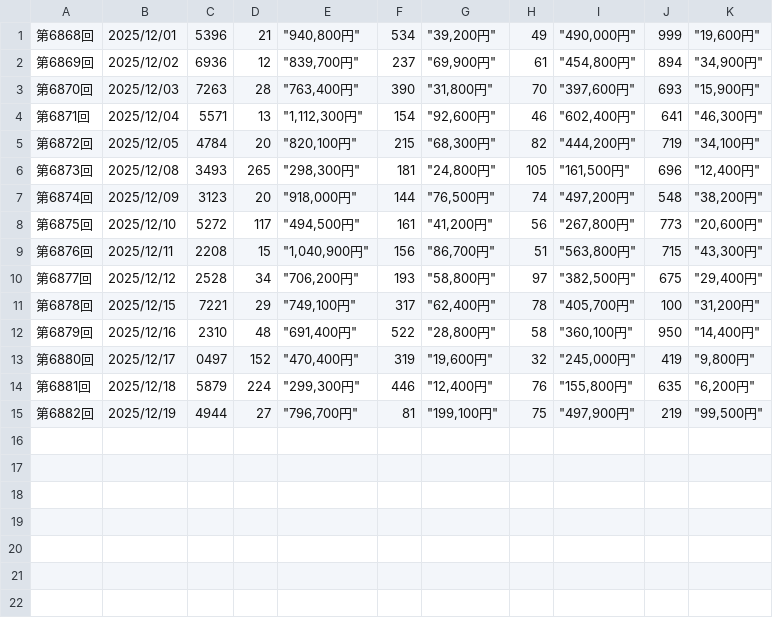
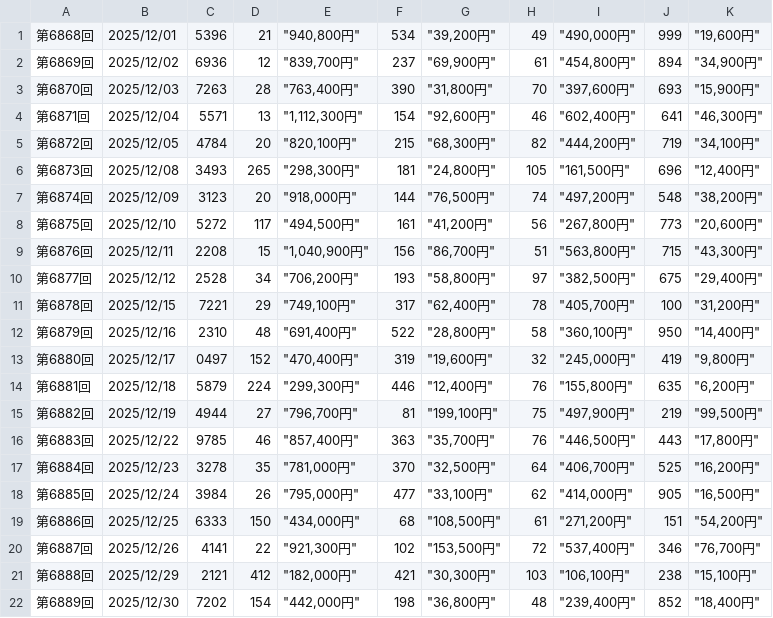
Before and after one commit to kubokawa-dev/million-pocket-orchestra, a CSV file: numbers4/202512.csv, drawn as a sheet; the diff names each change by its address in the sheet, - before the commit and + after, or states it on an @@ line.

Commit message:
data(numbers4): 2025年12月分の当選データ追加とモデル状態更新
- 2025年12月分の当選データ7件を追加 (202512.csv)
- パイプライン実行によるモデル状態の更新 (model_state.json)
- 最新当選番号: 7202 での学習完了

```diff
--- a/numbers4/202512.csv
+++ b/numbers4/202512.csv
+row 16: 第6883回 | 2025/12/22 | 9785 | 46 | "857,400円" | 363 | "35,700円" | 76 | "446,500円" | 443 | "17,800円"
+row 17: 第6884回 | 2025/12/23 | 3278 | 35 | "781,000円" | 370 | "32,500円" | 64 | "406,700円" | 525 | "16,200円"
+row 18: 第6885回 | 2025/12/24 | 3984 | 26 | "795,000円" | 477 | "33,100円" | 62 | "414,000円" | 905 | "16,500円"
+row 19: 第6886回 | 2025/12/25 | 6333 | 150 | "434,000円" | 68 | "108,500円" | 61 | "271,200円" | 151 | "54,200円"
+row 20: 第6887回 | 2025/12/26 | 4141 | 22 | "921,300円" | 102 | "153,500円" | 72 | "537,400円" | 346 | "76,700円"
+row 21: 第6888回 | 2025/12/29 | 2121 | 412 | "182,000円" | 421 | "30,300円" | 103 | "106,100円" | 238 | "15,100円"
+row 22: 第6889回 | 2025/12/30 | 7202 | 154 | "442,000円" | 198 | "36,800円" | 48 | "239,400円" | 852 | "18,400円"
```
Also changed, not shown: 1 other file.
